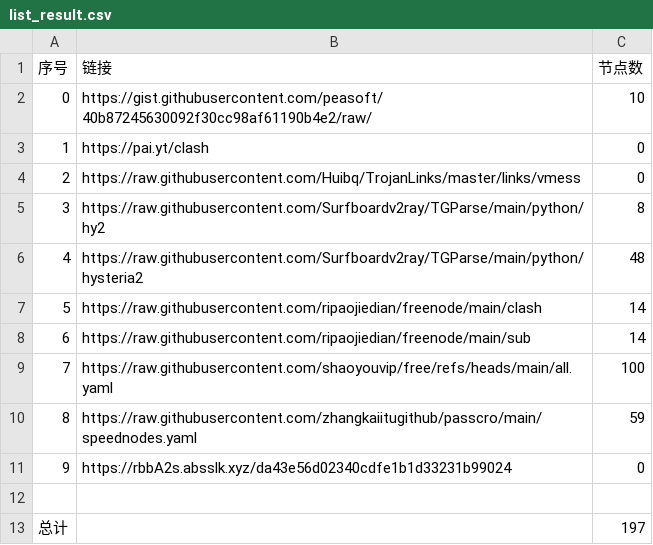
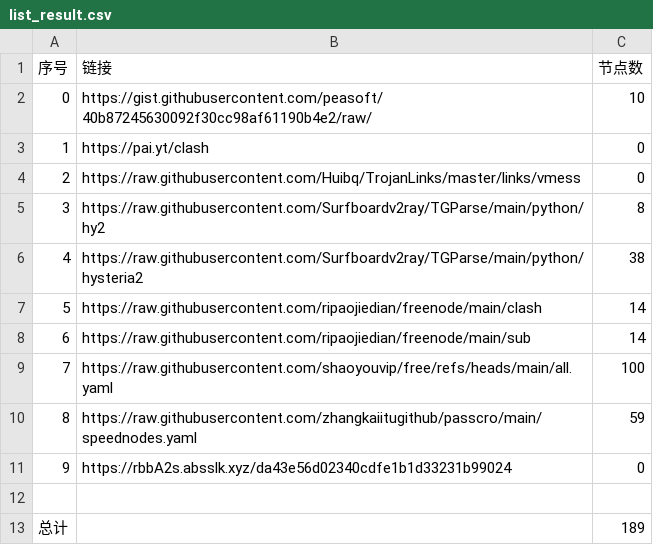
Before and after one commit to san-0595/NoMoreWalls, a CSV file: list_result.csv, drawn as a sheet.

```diff
--- a/list_result.csv
+++ b/list_result.csv
@@ -5,3 +5,3 @@
 3,https://raw.githubusercontent.com/Surfboardv2ray/TGParse/main/python/hy2,8
-4,https://raw.githubusercontent.com/Surfboardv2ray/TGParse/main/python/hysteria2,48
+4,https://raw.githubusercontent.com/Surfboardv2ray/TGParse/main/python/hysteria2,38
 5,https://raw.githubusercontent.com/ripaojiedian/freenode/main/clash,14
@@ -12,2 +12,2 @@
 
-总计,,197
+总计,,189
```
Also changed, not shown: 24 other files.
